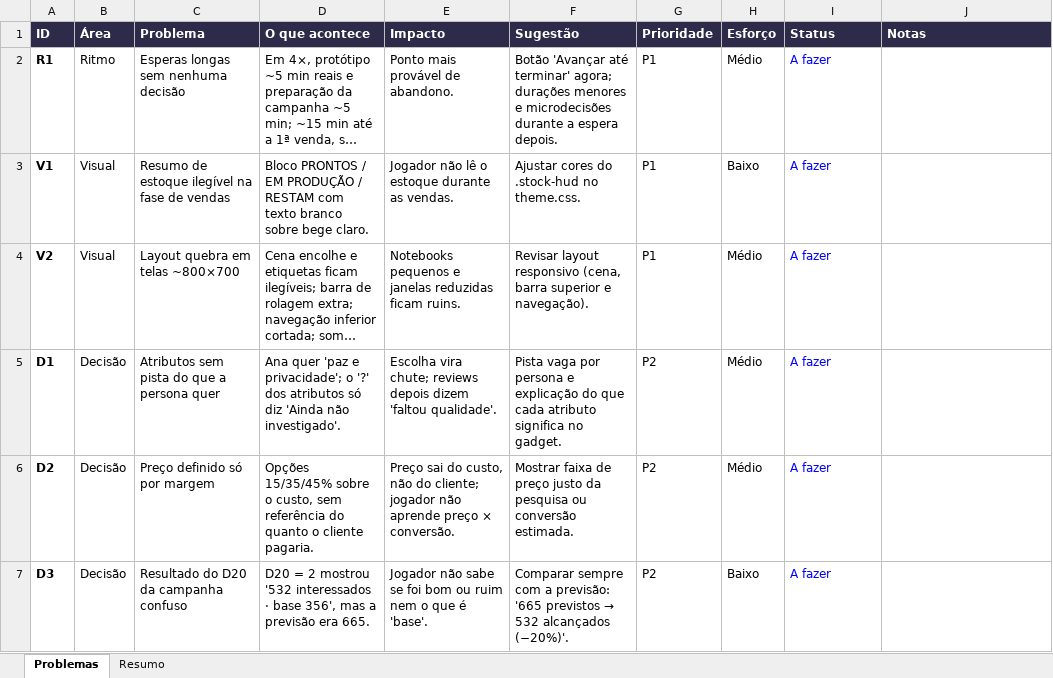
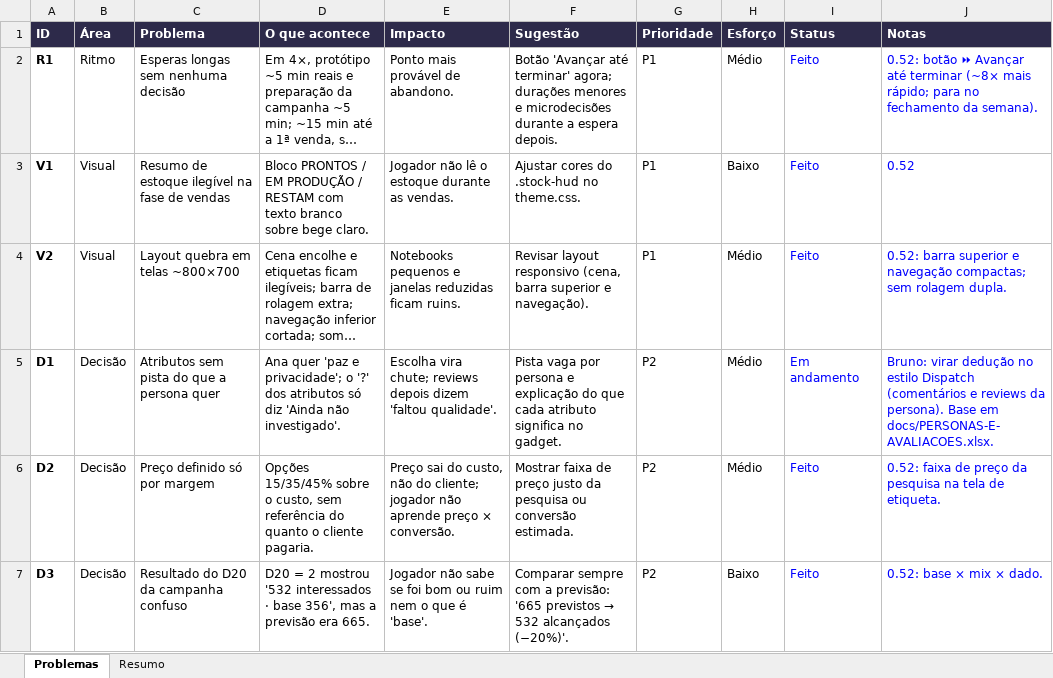
Before and after one commit to brunoaroucacastro/thefounder, an Excel workbook: docs/PLAYTEST-051.xlsx, sheet Problemas, drawn as a sheet; only a part is shown; long unchanged cells end in …; values as stored, in another font and other column widths than the file's, no borders; conditional formats not drawn; the diff covers the shown part only; the diff names each change by its address in the sheet, - before the commit and + after, or states it on an @@ line.

```diff
--- a/docs/PLAYTEST-051.xlsx (sheet Problemas)
+++ b/docs/PLAYTEST-051.xlsx (sheet Problemas)
-I2:I4 (Status): A fazer
+I2:I4 (Status): Feito
-J2 (Notas): (empty)
+J2 (Notas): 0.52: botão ⏩ Avançar até terminar (~8× mais rápido; para no fechamento da semana).
-J3 (Notas): (empty)
+J3 (Notas): 0.52
-J4 (Notas): (empty)
+J4 (Notas): 0.52: barra superior e navegação compactas; sem rolagem dupla.
-I5 (Status): A fazer
+I5 (Status): Em andamento
-J5 (Notas): (empty)
+J5 (Notas): Bruno: virar dedução no estilo Dispatch (comentários e reviews da persona). Base em docs/PERSONAS-E-AVALIACOES.xlsx.
-I6:I7 (Status): A fazer
+I6:I7 (Status): Feito
-J6 (Notas): (empty)
+J6 (Notas): 0.52: faixa de preço da pesquisa na tela de etiqueta.
-J7 (Notas): (empty)
+J7 (Notas): 0.52: base × mix × dado.
```
Also changed, not shown: 32 edited cells elsewhere in this sheet, 10 other files.
